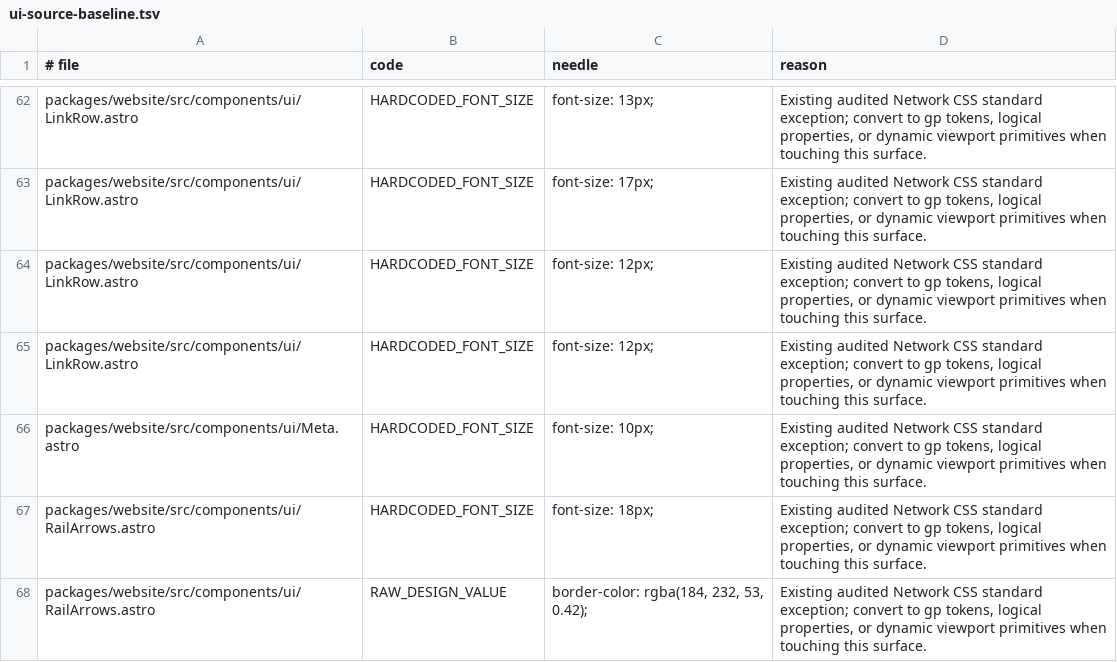
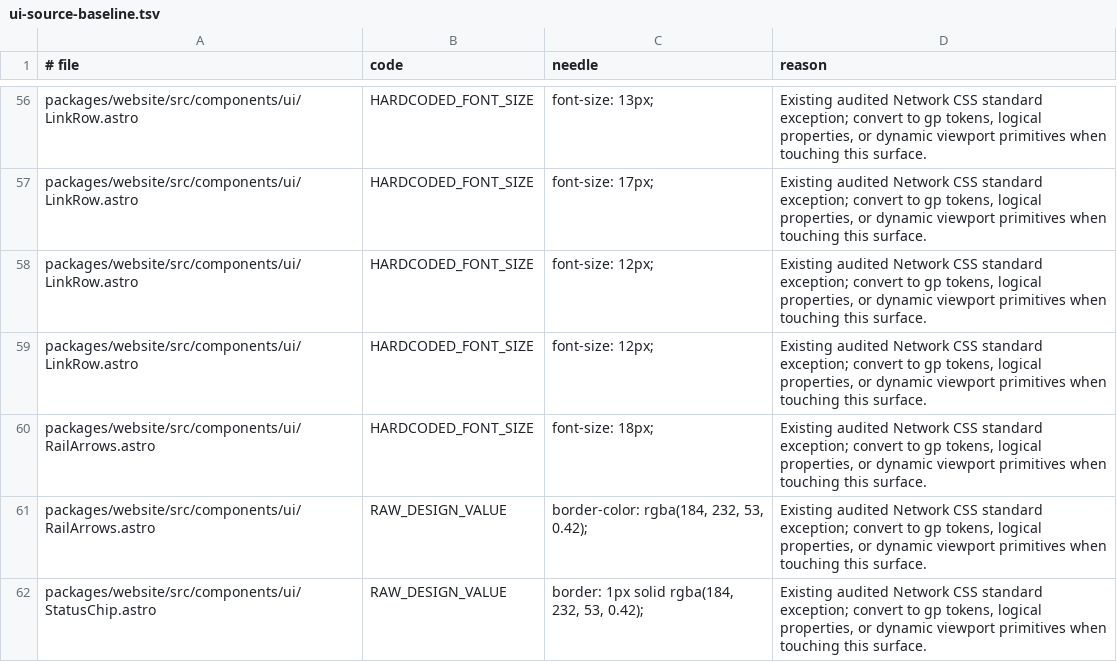
Before and after one commit to greenpill-dev-guild/network, a TSV file: scripts/data/ui-source-baseline.tsv, drawn as a sheet; only a part is shown, gaps mark what is left out; the shorter side is filled out with more unchanged rows; the diff covers the shown part only; the diff names each change by its address in the sheet, - before the commit and + after, or states it on an @@ line.

```diff
--- a/scripts/data/ui-source-baseline.tsv
+++ b/scripts/data/ui-source-baseline.tsv
-row 66: packages/website/src/components/ui/Meta.astro | HARDCODED_FONT_SIZE | font-size: 10px; | Existing audited Network CSS standard exception; convert to gp tokens, logical properties, or dynamic viewport primitives when touching this surface.
```
Also changed, not shown: 24 removed rows elsewhere in this file, 22 other files.
